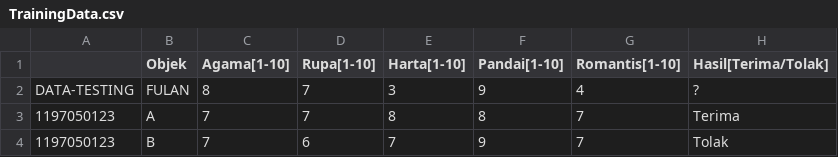
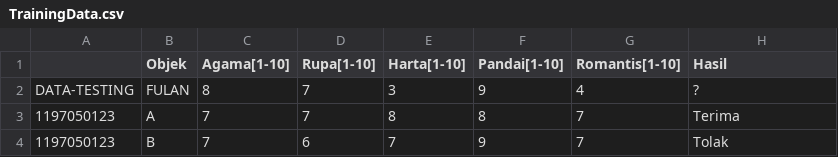
Before and after one commit to fahrizdimasqy/DataTraining, a CSV file: TrainingData.csv, drawn as a sheet; only a part is shown.

Commit message:
Update TrainingData.csv

```diff
--- a/TrainingData.csv
+++ b/TrainingData.csv
@@ -1,2 +1,2 @@
-,Objek,Agama[1-10],Rupa[1-10],Harta[1-10],Pandai[1-10],Romantis[1-10],Hasil[Terima/Tolak]
+,Objek,Agama[1-10],Rupa[1-10],Harta[1-10],Pandai[1-10],Romantis[1-10],Hasil
 DATA-TESTING,FULAN,8,7,3,9,4,?
```
